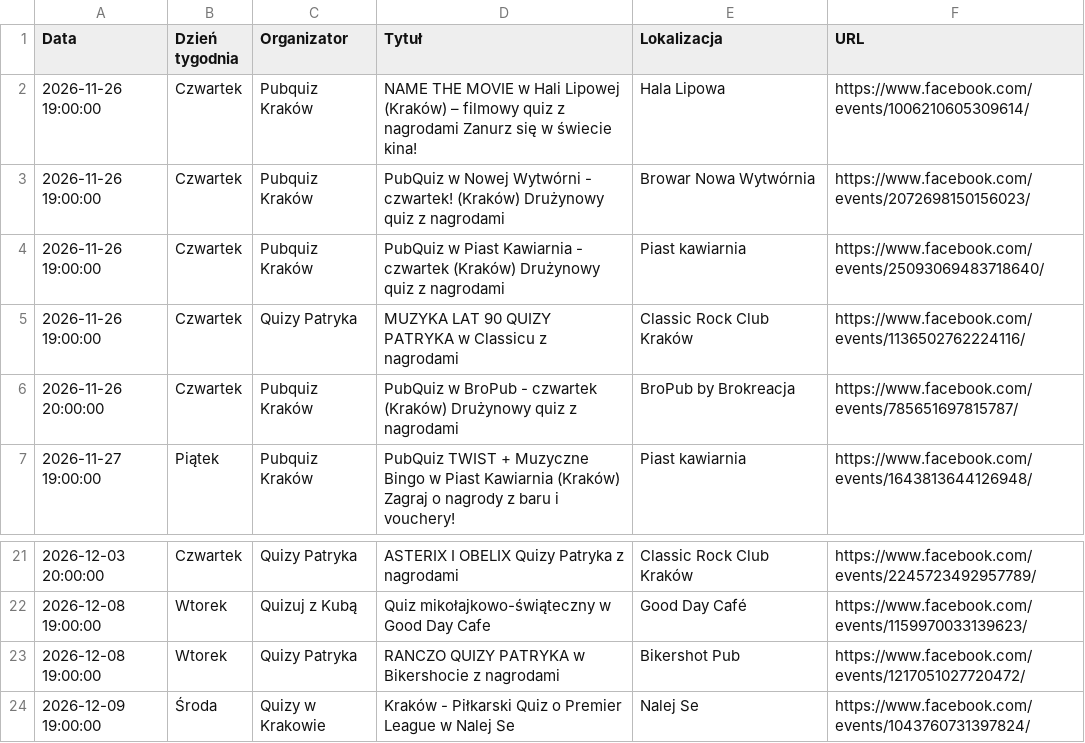
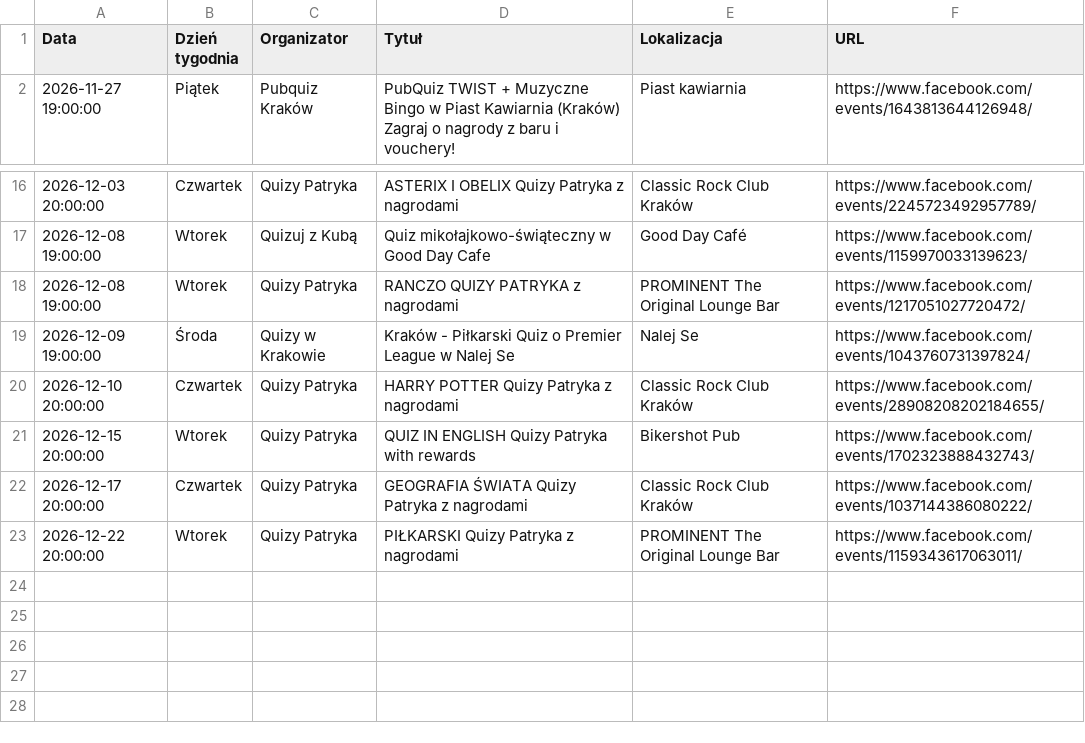
Before and after one commit to jwnuk/quiz_finder, a CSV file: events.csv, drawn as a sheet; only a part is shown, gaps mark what is left out; the shorter side is filled out with more unchanged rows.

```diff
--- a/events.csv
+++ b/events.csv
@@ -1,7 +1,2 @@
 Data,Dzień tygodnia,Organizator,Tytuł,Lokalizacja,URL
-2026-11-26 19:00:00,Czwartek,Pubquiz Kraków,NAME THE MOVIE w Hali Lipowej (Kraków) – filmowy quiz z nagrodami Zanurz się w świecie kina!,Hala Lipowa,https://www.facebook.com/events/1006210605309614/
-2026-11-26 19:00:00,Czwartek,Pubquiz Kraków,PubQuiz w Nowej Wytwórni - czwartek! (Kraków) Drużynowy quiz z nagrodami,Browar Nowa Wytwórnia,https://www.facebook.com/events/2072698150156023/
-2026-11-26 19:00:00,Czwartek,Pubquiz Kraków,PubQuiz w Piast Kawiarnia - czwartek (Kraków) Drużynowy quiz z nagrodami,Piast kawiarnia,https://www.facebook.com/events/25093069483718640/
-2026-11-26 19:00:00,Czwartek,Quizy Patryka,MUZYKA LAT 90 QUIZY PATRYKA w Classicu z nagrodami,Classic Rock Club Kraków,https://www.facebook.com/events/1136502762224116/
-2026-11-26 20:00:00,Czwartek,Pubquiz Kraków,PubQuiz w BroPub - czwartek (Kraków) Drużynowy quiz z nagrodami,BroPub by Brokreacja,https://www.facebook.com/events/785651697815787/
 2026-11-27 19:00:00,Piątek,Pubquiz Kraków,PubQuiz TWIST + Muzyczne Bingo w Piast Kawiarnia (Kraków) Zagraj o nagrody z baru i vouchery!,Piast kawiarnia,https://www.facebook.com/events/1643813644126948/
@@ -22,3 +17,3 @@ Data,Dzień tygodnia,Organizator,Tytuł,Lokalizacja,URL
 2026-12-08 19:00:00,Wtorek,Quizuj z Kubą,Quiz mikołajkowo-świąteczny w Good Day Cafe,Good Day Café,https://www.facebook.com/events/1159970033139623/
-2026-12-08 19:00:00,Wtorek,Quizy Patryka,RANCZO QUIZY PATRYKA w Bikershocie z nagrodami,Bikershot Pub,https://www.facebook.com/events/1217051027720472/
+2026-12-08 19:00:00,Wtorek,Quizy Patryka,RANCZO QUIZY PATRYKA z nagrodami,PROMINENT The Original Lounge Bar,https://www.facebook.com/events/1217051027720472/
 2026-12-09 19:00:00,Środa,Quizy w Krakowie,Kraków - Piłkarski Quiz o Premier League w Nalej Se,Nalej Se,https://www.facebook.com/events/1043760731397824/
```
